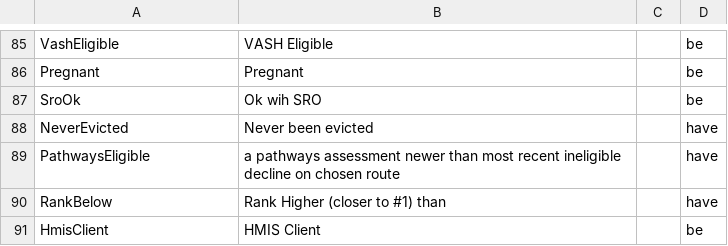
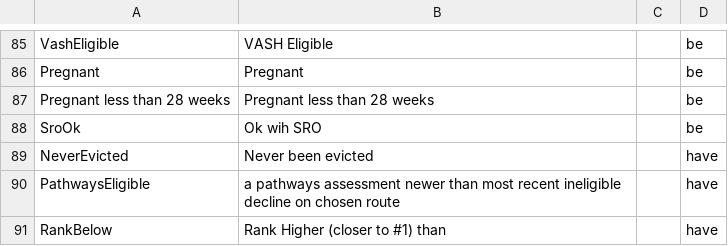
Before and after one commit to greenriver/boston-cas, a CSV file: db/rules.csv, drawn as a sheet; only a part is shown, gaps mark what is left out; the shorter side is filled out with more unchanged rows; the diff names each change by its address in the sheet, - before the commit and + after, or states it on an @@ line.

Commit message:
Rule 28 < weeks pregnant

```diff
--- a/db/rules.csv
+++ b/db/rules.csv
+row 87: Pregnant less than 28 weeks | Pregnant less than 28 weeks |  | be
```
Also changed, not shown: 7 other files.
